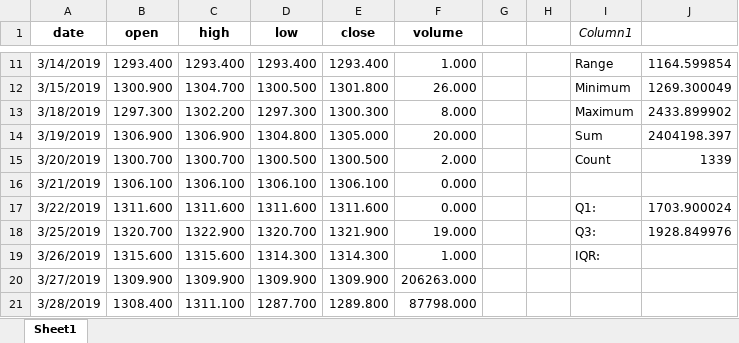
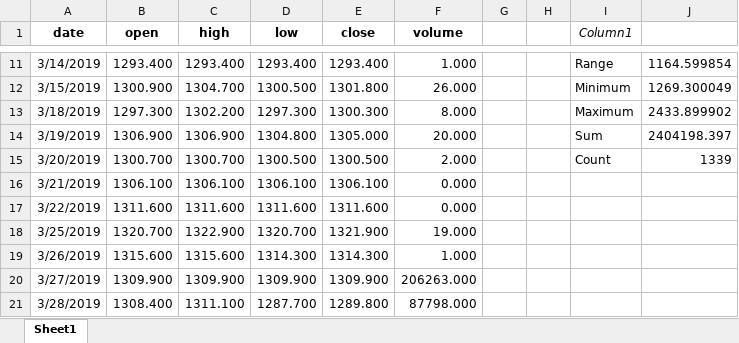
Before and after one commit to gnaht1/STAT3013.-P12_Nhom4, an Excel workbook: Common_Items/Excel/Gold.xlsx, sheet Sheet1, drawn as a sheet; only a part is shown, gaps mark what is left out; values as stored, in another font and other column widths than the file's, no borders; charts and pictures not drawn; the diff names each change by its address in the sheet, - before the commit and + after, or states it on an @@ line.

```diff
--- a/Common_Items/Excel/Gold.xlsx (sheet Sheet1)
+++ b/Common_Items/Excel/Gold.xlsx (sheet Sheet1)
-I17 (Column1): Q1:
+I17 (Column1): (empty)
-J17: 1703.900024
+J17: (empty)
-I18 (Column1): Q3:
+I18 (Column1): (empty)
-J18: 1928.849976
+J18: (empty)
-I19 (Column1): IQR:
+I19 (Column1): (empty)
```
Also changed, not shown: charts or pictures, Common_Items/Excel/Platinum.xlsx, Common_Items/Excel/Silver.xlsx, 3 other files.
